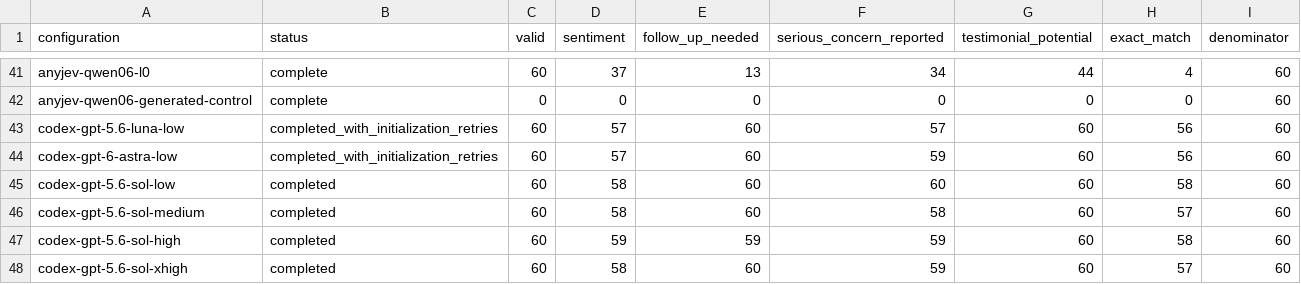
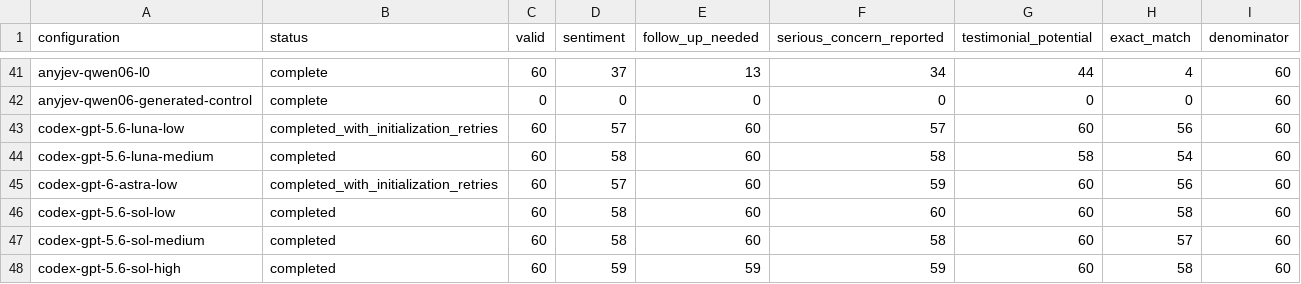
Before and after one commit to adambkovacs/candidate-experience-benchmark, a CSV file: results/comparison/judgment-counts.csv, drawn as a sheet; only a part is shown, gaps mark what is left out; the shorter side is filled out with more unchanged rows; the diff names each change by its address in the sheet, - before the commit and + after, or states it on an @@ line.

Commit message:
Record completed Luna medium and document both offline test suites

```diff
--- a/results/comparison/judgment-counts.csv
+++ b/results/comparison/judgment-counts.csv
+row 44: codex-gpt-5.6-luna-medium | completed | 60 | 58 | 60 | 58 | 58 | 54 | 60
```
Also changed, not shown: 15 other files.
